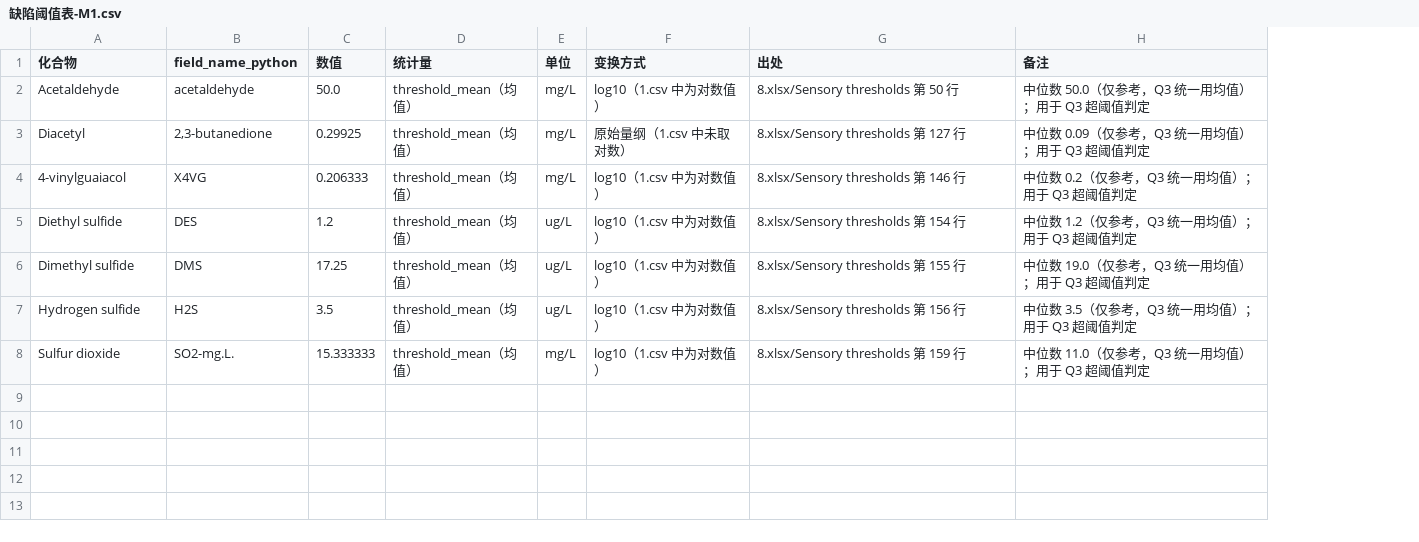
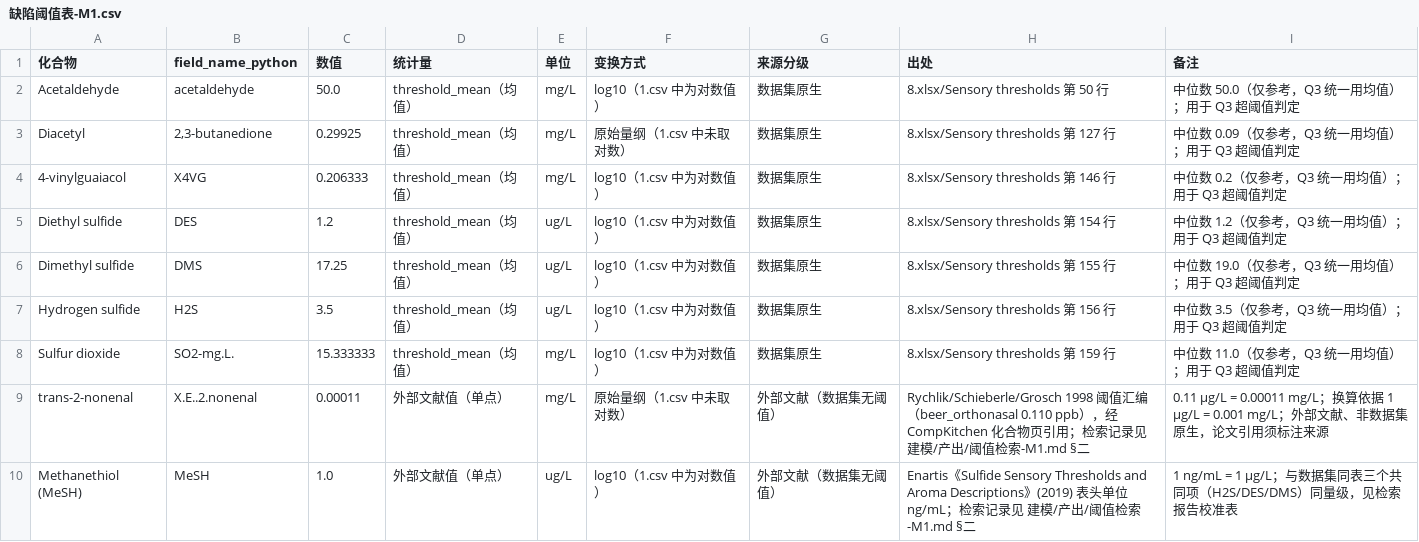
Before and after one commit to sy616313/MatherCup, a CSV file: 建模/产出/缺陷阈值表-M1.csv, drawn as a sheet; the diff names each change by its address in the sheet, - before the commit and + after, or states it on an @@ line.

```diff
--- a/建模/产出/缺陷阈值表-M1.csv
+++ b/建模/产出/缺陷阈值表-M1.csv
+column G (来源分级), rows 2-8: all 数据集原生
+row 9: trans-2-nonenal | X.E..2.nonenal | 0.00011 | 外部文献值（单点） | mg/L | 原始量纲（1.csv 中未取对数） | 外部文献（数据集无阈值） | Rychlik/Schieberle/Grosch 1998 阈值汇编（beer_orthonasal 0.110 ppb），经 CompKitchen 化合物页引用；检索记录见 建模/产出/阈值检索-M1.md §二 | 0.11 µg/L = 0.00011 mg/L；换算依据 1 µg/L = 0.001 mg/L；外部文献、非数据集原生，论文引用须标注来源
+row 10: Methanethiol (MeSH) | MeSH | 1.0 | 外部文献值（单点） | ug/L | log10（1.csv 中为对数值） | 外部文献（数据集无阈值） | Enartis《Sulfide Sensory Thresholds and Aroma Descriptions》(2019) 表头单位 ng/mL；检索记录见 建模/产出/阈值检索-M1.md §二 | 1 ng/mL = 1 µg/L；与数据集同表三个共同项（H2S/DES/DMS）同量级，见检索报告校准表
```
Also changed, not shown: 9 other files.
